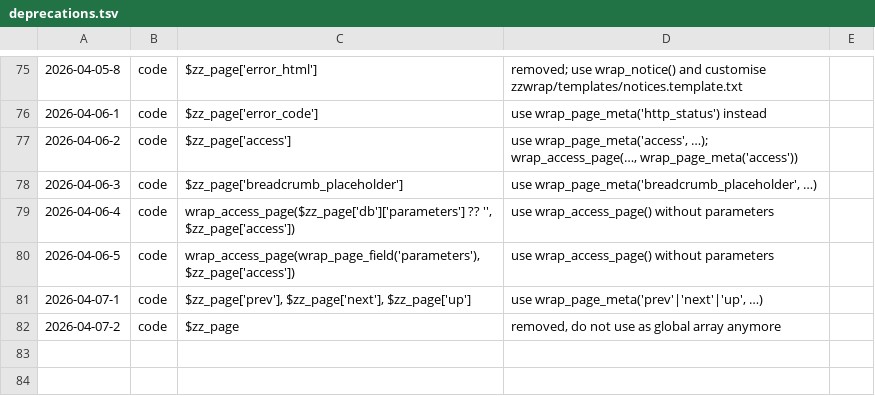
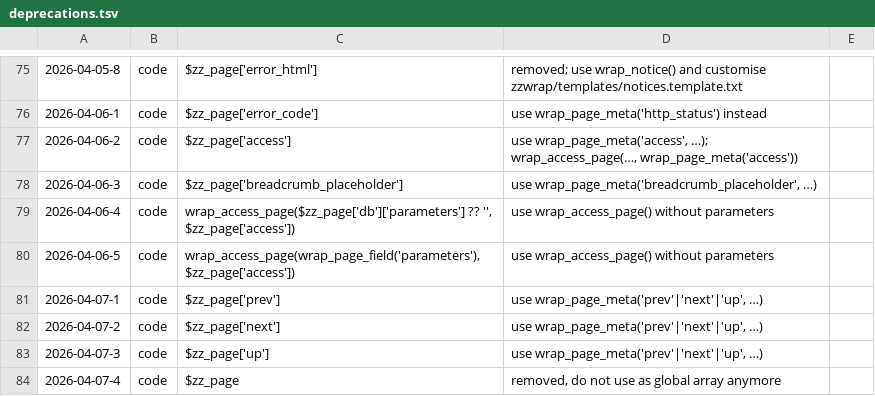
Before and after one commit to koenige/zzwrap, a TSV file: configuration/deprecations.tsv, drawn as a sheet; only a part is shown, gaps mark what is left out.

Commit message:
deprecations: fix notation

```diff
--- a/configuration/deprecations.tsv
+++ b/configuration/deprecations.tsv
@@ -80,3 +80,5 @@
 2026-04-06-5	code	wrap_access_page(wrap_page_field('parameters'), $zz_page['access'])	use wrap_access_page() without parameters
-2026-04-07-1	code	$zz_page['prev'], $zz_page['next'], $zz_page['up']	use wrap_page_meta('prev'|'next'|'up', …)
-2026-04-07-2	code	$zz_page	removed, do not use as global array anymore
+2026-04-07-1	code	$zz_page['prev']	use wrap_page_meta('prev'|'next'|'up', …)
+2026-04-07-2	code	$zz_page['next']	use wrap_page_meta('prev'|'next'|'up', …)
+2026-04-07-3	code	$zz_page['up']	use wrap_page_meta('prev'|'next'|'up', …)
+2026-04-07-4	code	$zz_page	removed, do not use as global array anymore
```
